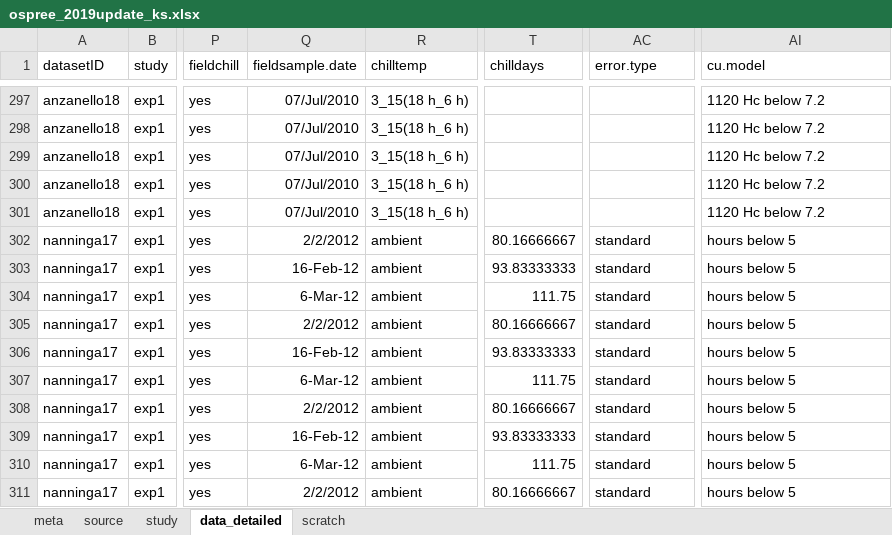
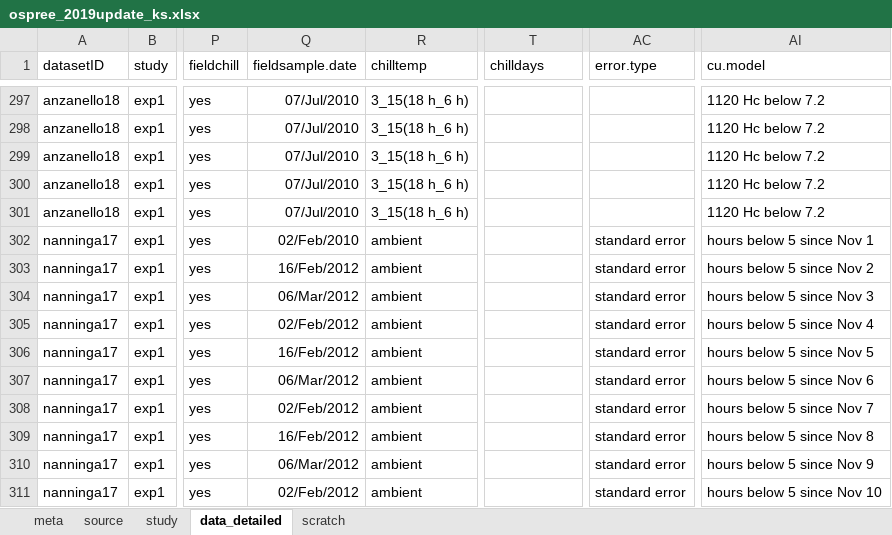
Before and after one commit to lizzieinvancouver/ospree, an Excel workbook: data/update2019/ospree_2019update_ks.xlsx, sheet data_detailed, drawn as a sheet; only a part is shown, gaps mark what is left out; values as stored, in another font and other column widths than the file's, no borders; the diff covers the shown part only; the diff names each change by its address in the sheet, - before the commit and + after, or states it on an @@ line.

Commit message:
finished reviewing scraped data

```diff
--- a/data/update2019/ospree_2019update_ks.xlsx (sheet data_detailed)
+++ b/data/update2019/ospree_2019update_ks.xlsx (sheet data_detailed)
-Q302 (fieldsample.date): 2/2/2012
+Q302 (fieldsample.date): 02/Feb/2010
-T302 (chilldays): 80.16666667
+T302 (chilldays): (empty)
-AC302:AC311 (error.type): standard
+AC302:AC311 (error.type): standard error
-AI302 (cu.model): hours below 5
+AI302 (cu.model): hours below 5 since Nov 1
-Q303 (fieldsample.date): 16-Feb-12
+Q303 (fieldsample.date): 16/Feb/2012
-T303 (chilldays): 93.83333333
+T303 (chilldays): (empty)
-AI303 (cu.model): hours below 5
+AI303 (cu.model): hours below 5 since Nov 2
-Q304 (fieldsample.date): 6-Mar-12
+Q304 (fieldsample.date): 06/Mar/2012
-T304 (chilldays): 111.75
+T304 (chilldays): (empty)
-AI304 (cu.model): hours below 5
+AI304 (cu.model): hours below 5 since Nov 3
-Q305 (fieldsample.date): 2/2/2012
+Q305 (fieldsample.date): 02/Feb/2012
-T305 (chilldays): 80.16666667
+T305 (chilldays): (empty)
-AI305 (cu.model): hours below 5
+AI305 (cu.model): hours below 5 since Nov 4
-Q306 (fieldsample.date): 16-Feb-12
+Q306 (fieldsample.date): 16/Feb/2012
-T306 (chilldays): 93.83333333
+T306 (chilldays): (empty)
-AI306 (cu.model): hours below 5
+AI306 (cu.model): hours below 5 since Nov 5
-Q307 (fieldsample.date): 6-Mar-12
+Q307 (fieldsample.date): 06/Mar/2012
-T307 (chilldays): 111.75
+T307 (chilldays): (empty)
-AI307 (cu.model): hours below 5
+AI307 (cu.model): hours below 5 since Nov 6
-Q308 (fieldsample.date): 2/2/2012
+Q308 (fieldsample.date): 02/Feb/2012
-T308 (chilldays): 80.16666667
+T308 (chilldays): (empty)
-AI308 (cu.model): hours below 5
+AI308 (cu.model): hours below 5 since Nov 7
-Q309 (fieldsample.date): 16-Feb-12
+Q309 (fieldsample.date): 16/Feb/2012
-T309 (chilldays): 93.83333333
+T309 (chilldays): (empty)
-AI309 (cu.model): hours below 5
+AI309 (cu.model): hours below 5 since Nov 8
-Q310 (fieldsample.date): 6-Mar-12
+Q310 (fieldsample.date): 06/Mar/2012
-T310 (chilldays): 111.75
+T310 (chilldays): (empty)
-AI310 (cu.model): hours below 5
+AI310 (cu.model): hours below 5 since Nov 9
-Q311 (fieldsample.date): 2/2/2012
+Q311 (fieldsample.date): 02/Feb/2012
-T311 (chilldays): 80.16666667
+T311 (chilldays): (empty)
-AI311 (cu.model): hours below 5
+AI311 (cu.model): hours below 5 since Nov 10
```
Also changed, not shown: 247 edited cells elsewhere in this sheet, sheet study.
